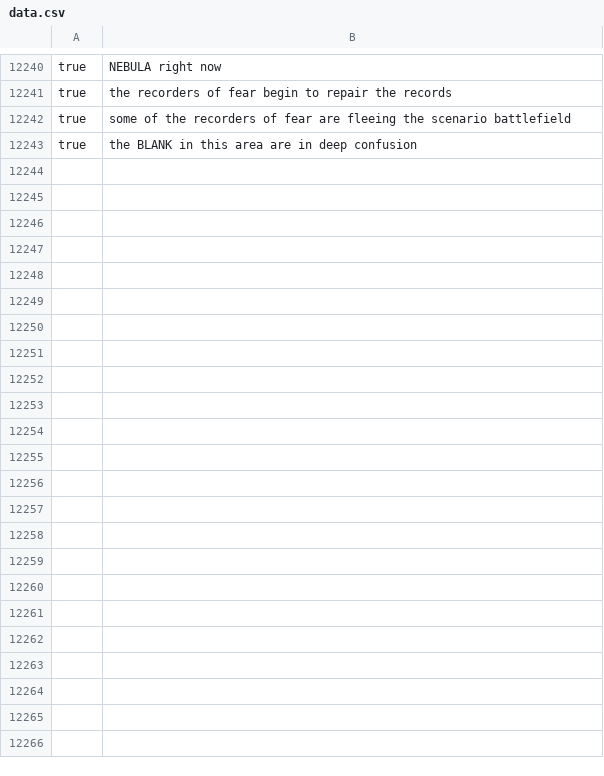
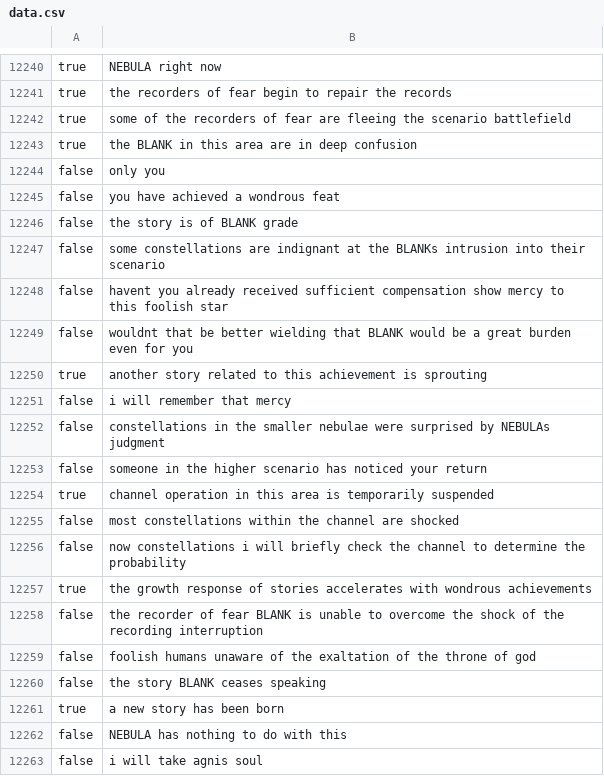
Before and after one commit to Scarlet-001/ORV-Reader, a CSV file: scripts/side/data.csv, drawn as a sheet; only a part is shown, gaps mark what is left out; the diff covers the shown part only; the diff names each change by its address in the sheet, - before the commit and + after, or states it on an @@ line.

```diff
--- a/scripts/side/data.csv
+++ b/scripts/side/data.csv
+row 12244: false | only you
+row 12245: false | you have achieved a wondrous feat
+row 12246: false | the story is of BLANK grade
+row 12247: false | some constellations are indignant at the BLANKs intrusion into their scenario
+row 12248: false | havent you already received sufficient compensation show mercy to this foolish star
+row 12249: false | wouldnt that be better wielding that BLANK would be a great burden even for you
+row 12250: true | another story related to this achievement is sprouting
+row 12251: false | i will remember that mercy
+row 12252: false | constellations in the smaller nebulae were surprised by NEBULAs judgment
+row 12253: false | someone in the higher scenario has noticed your return
+row 12254: true | channel operation in this area is temporarily suspended
+row 12255: false | most constellations within the channel are shocked
+row 12256: false | now constellations i will briefly check the channel to determine the probability
+row 12257: true | the growth response of stories accelerates with wondrous achievements
+row 12258: false | the recorder of fear BLANK is unable to overcome the shock of the recording interruption
+row 12259: false | foolish humans unaware of the exaltation of the throne of god
+row 12260: false | the story BLANK ceases speaking
+row 12261: true | a new story has been born
+row 12262: false | NEBULA has nothing to do with this
+row 12263: false | i will take agnis soul
```
Also changed, not shown: 9 added rows elsewhere in this file, 6 other files.
